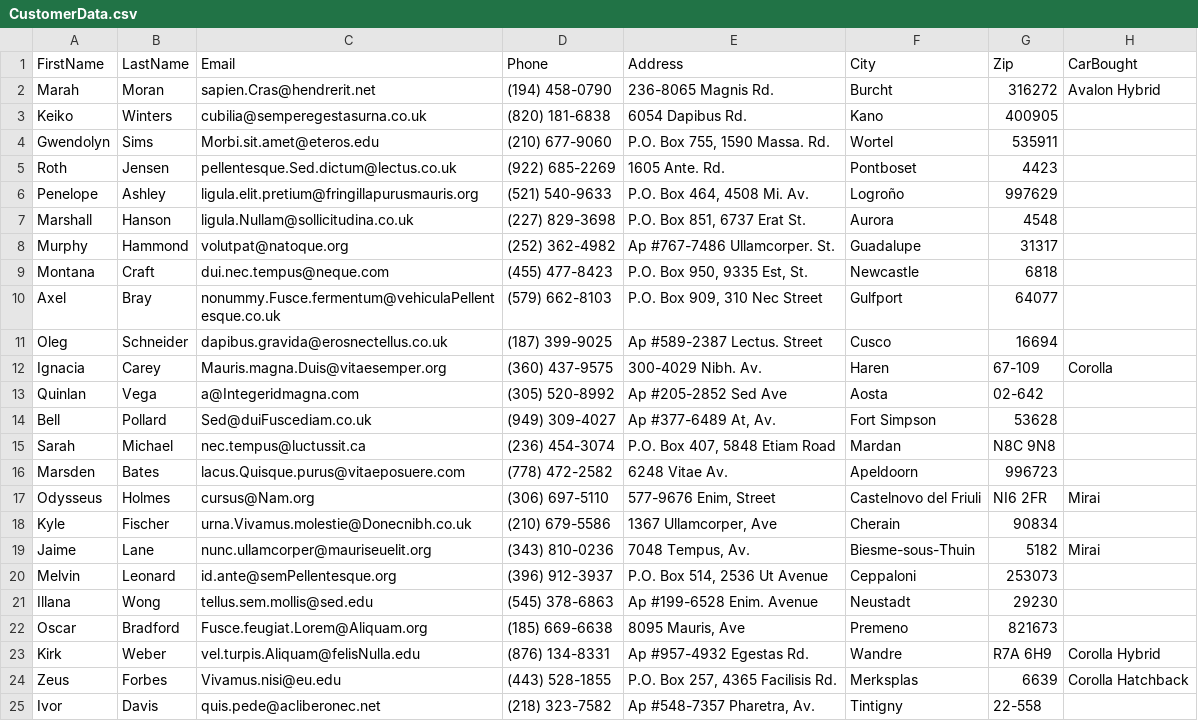
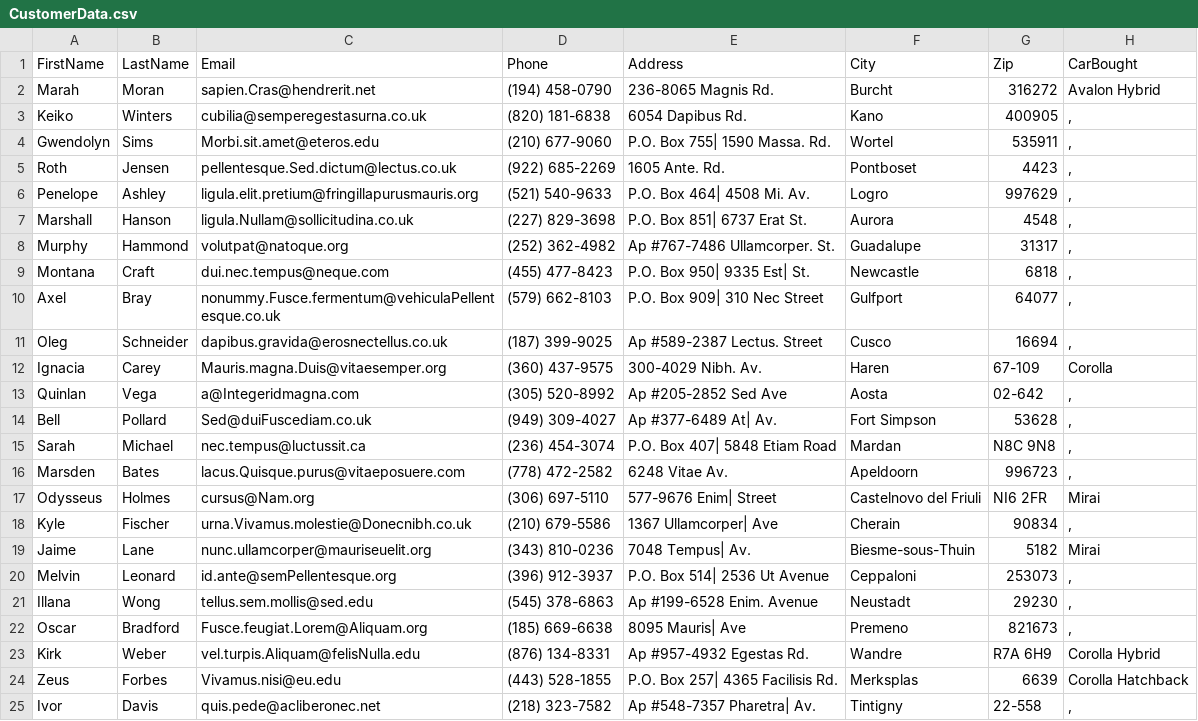
Before and after one commit to zgay95/Team_Polk_TP, a CSV file: CustomerData.csv, drawn as a sheet.

```diff
--- a/CustomerData.csv
+++ b/CustomerData.csv
@@ -2,24 +2,24 @@ FirstName,LastName,Email,Phone,Address,City,Zip,CarBought
 Marah,Moran,sapien.Cras@hendrerit.net,(194) 458-0790,236-8065 Magnis Rd.,Burcht,316272,Avalon Hybrid
-Keiko,Winters,cubilia@semperegestasurna.co.uk,(820) 181-6838,6054 Dapibus Rd.,Kano,400905,
-Gwendolyn,Sims,Morbi.sit.amet@eteros.edu,(210) 677-9060,"P.O. Box 755, 1590 Massa. Rd.",Wortel,535911,
-Roth,Jensen,pellentesque.Sed.dictum@lectus.co.uk,(922) 685-2269,1605 Ante. Rd.,Pontboset,4423,
-Penelope,Ashley,ligula.elit.pretium@fringillapurusmauris.org,(521) 540-9633,"P.O. Box 464, 4508 Mi. Av.",Logroño,997629,
-Marshall,Hanson,ligula.Nullam@sollicitudina.co.uk,(227) 829-3698,"P.O. Box 851, 6737 Erat St.",Aurora,4548,
-Murphy,Hammond,volutpat@natoque.org,(252) 362-4982,Ap #767-7486 Ullamcorper. St.,Guadalupe,31317,
-Montana,Craft,dui.nec.tempus@neque.com,(455) 477-8423,"P.O. Box 950, 9335 Est, St.",Newcastle,6818,
-Axel,Bray,nonummy.Fusce.fermentum@vehiculaPellentesque.co.uk,(579) 662-8103,"P.O. Box 909, 310 Nec Street",Gulfport,64077,
-Oleg,Schneider,dapibus.gravida@erosnectellus.co.uk,(187) 399-9025,Ap #589-2387 Lectus. Street,Cusco,16694,
+Keiko,Winters,cubilia@semperegestasurna.co.uk,(820) 181-6838,6054 Dapibus Rd.,Kano,400905,","
+Gwendolyn,Sims,Morbi.sit.amet@eteros.edu,(210) 677-9060,P.O. Box 755| 1590 Massa. Rd.,Wortel,535911,","
+Roth,Jensen,pellentesque.Sed.dictum@lectus.co.uk,(922) 685-2269,1605 Ante. Rd.,Pontboset,4423,","
+Penelope,Ashley,ligula.elit.pretium@fringillapurusmauris.org,(521) 540-9633,P.O. Box 464| 4508 Mi. Av.,Logro,997629,","
+Marshall,Hanson,ligula.Nullam@sollicitudina.co.uk,(227) 829-3698,P.O. Box 851| 6737 Erat St.,Aurora,4548,","
+Murphy,Hammond,volutpat@natoque.org,(252) 362-4982,Ap #767-7486 Ullamcorper. St.,Guadalupe,31317,","
+Montana,Craft,dui.nec.tempus@neque.com,(455) 477-8423,P.O. Box 950| 9335 Est| St.,Newcastle,6818,","
+Axel,Bray,nonummy.Fusce.fermentum@vehiculaPellentesque.co.uk,(579) 662-8103,P.O. Box 909| 310 Nec Street,Gulfport,64077,","
+Oleg,Schneider,dapibus.gravida@erosnectellus.co.uk,(187) 399-9025,Ap #589-2387 Lectus. Street,Cusco,16694,","
 Ignacia,Carey,Mauris.magna.Duis@vitaesemper.org,(360) 437-9575,300-4029 Nibh. Av.,Haren,67-109,Corolla
-Quinlan,Vega,a@Integeridmagna.com,(305) 520-8992,Ap #205-2852 Sed Ave,Aosta,02-642,
-Bell,Pollard,Sed@duiFuscediam.co.uk,(949) 309-4027,"Ap #377-6489 At, Av.",Fort Simpson,53628,
-Sarah,Michael,nec.tempus@luctussit.ca,(236) 454-3074,"P.O. Box 407, 5848 Etiam Road",Mardan,N8C 9N8,
-Marsden,Bates,lacus.Quisque.purus@vitaeposuere.com,(778) 472-2582,6248 Vitae Av.,Apeldoorn,996723,
-Odysseus,Holmes,cursus@Nam.org,(306) 697-5110,"577-9676 Enim, Street",Castelnovo del Friuli,NI6 2FR,Mirai
-Kyle,Fischer,urna.Vivamus.molestie@Donecnibh.co.uk,(210) 679-5586,"1367 Ullamcorper, Ave",Cherain,90834,
-Jaime,Lane,nunc.ullamcorper@mauriseuelit.org,(343) 810-0236,"7048 Tempus, Av.",Biesme-sous-Thuin,5182,Mirai
-Melvin,Leonard,id.ante@semPellentesque.org,(396) 912-3937,"P.O. Box 514, 2536 Ut Avenue",Ceppaloni,253073,
-Illana,Wong,tellus.sem.mollis@sed.edu,(545) 378-6863,Ap #199-6528 Enim. Avenue,Neustadt,29230,
-Oscar,Bradford,Fusce.feugiat.Lorem@Aliquam.org,(185) 669-6638,"8095 Mauris, Ave",Premeno,821673,
+Quinlan,Vega,a@Integeridmagna.com,(305) 520-8992,Ap #205-2852 Sed Ave,Aosta,02-642,","
+Bell,Pollard,Sed@duiFuscediam.co.uk,(949) 309-4027,Ap #377-6489 At| Av.,Fort Simpson,53628,","
+Sarah,Michael,nec.tempus@luctussit.ca,(236) 454-3074,P.O. Box 407| 5848 Etiam Road,Mardan,N8C 9N8,","
+Marsden,Bates,lacus.Quisque.purus@vitaeposuere.com,(778) 472-2582,6248 Vitae Av.,Apeldoorn,996723,","
+Odysseus,Holmes,cursus@Nam.org,(306) 697-5110,577-9676 Enim| Street,Castelnovo del Friuli,NI6 2FR,Mirai
+Kyle,Fischer,urna.Vivamus.molestie@Donecnibh.co.uk,(210) 679-5586,1367 Ullamcorper| Ave,Cherain,90834,","
+Jaime,Lane,nunc.ullamcorper@mauriseuelit.org,(343) 810-0236,7048 Tempus| Av.,Biesme-sous-Thuin,5182,Mirai
+Melvin,Leonard,id.ante@semPellentesque.org,(396) 912-3937,P.O. Box 514| 2536 Ut Avenue,Ceppaloni,253073,","
+Illana,Wong,tellus.sem.mollis@sed.edu,(545) 378-6863,Ap #199-6528 Enim. Avenue,Neustadt,29230,","
+Oscar,Bradford,Fusce.feugiat.Lorem@Aliquam.org,(185) 669-6638,8095 Mauris| Ave,Premeno,821673,","
 Kirk,Weber,vel.turpis.Aliquam@felisNulla.edu,(876) 134-8331,Ap #957-4932 Egestas Rd.,Wandre,R7A 6H9,Corolla Hybrid
-Zeus,Forbes,Vivamus.nisi@eu.edu,(443) 528-1855,"P.O. Box 257, 4365 Facilisis Rd.",Merksplas,6639,Corolla Hatchback
-Ivor,Davis,quis.pede@acliberonec.net,(218) 323-7582,"Ap #548-7357 Pharetra, Av.",Tintigny,22-558,
+Zeus,Forbes,Vivamus.nisi@eu.edu,(443) 528-1855,P.O. Box 257| 4365 Facilisis Rd.,Merksplas,6639,Corolla Hatchback
+Ivor,Davis,quis.pede@acliberonec.net,(218) 323-7582,Ap #548-7357 Pharetra| Av.,Tintigny,22-558,","
```
Also changed, not shown: CarData.csv, 3 other files.
